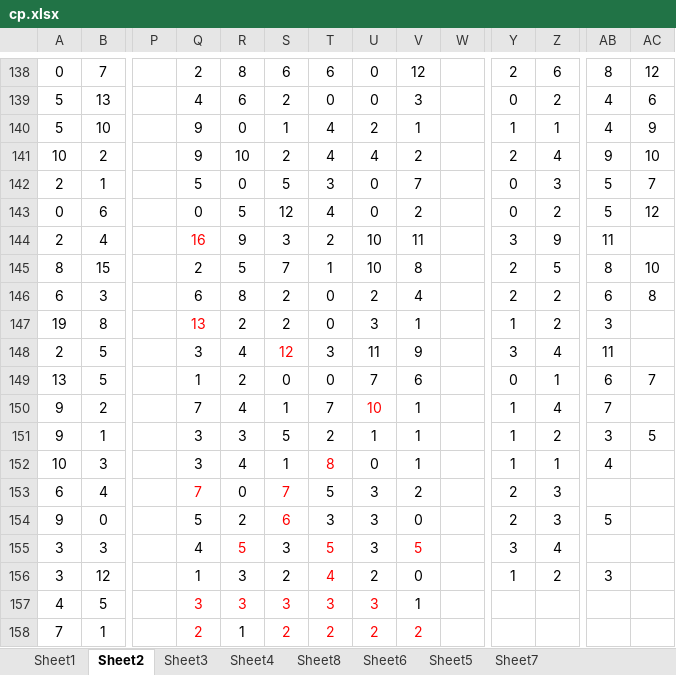
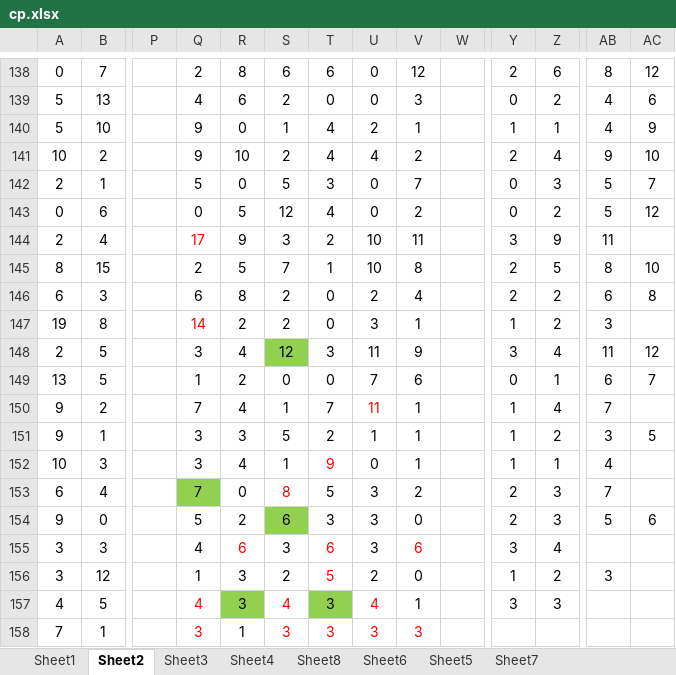
Before and after one commit to gushenwei/julienedies.github.com, an Excel workbook: demos/cp/cp.xlsx, sheet Sheet2, drawn as a sheet; only a part is shown, gaps mark what is left out; values as stored, in another font and other column widths than the file's, no borders; the diff covers the shown part only; the diff names each change by its address in the sheet, - before the commit and + after, or states it on an @@ line.

```diff
--- a/demos/cp/cp.xlsx (sheet Sheet2)
+++ b/demos/cp/cp.xlsx (sheet Sheet2)
-Q144: 16
+Q144: 17
-Q147: 13
+Q147: 14
@@ S148 fill: none → #92D050, text colour: #FF0000 → black @@
-AC148: (empty)
+AC148: 12
-U150: 10
+U150: 11
-T152: 8
+T152: 9
@@ Q153 fill: none → #92D050, text colour: #FF0000 → black @@
-S153: 7
+S153: 8
-AB153: (empty)
+AB153: 7
@@ S154 fill: none → #92D050, text colour: #FF0000 → black @@
-AC154: (empty)
+AC154: 6
-R155: 5
+R155: 6
-T155: 5
+T155: 6
-V155: 5
+V155: 6
-T156: 4
+T156: 5
-Q157: 3
+Q157: 4
@@ R157 fill: none → #92D050, text colour: #FF0000 → black @@
-S157: 3
+S157: 4
@@ T157 fill: none → #92D050, text colour: #FF0000 → black @@
-U157: 3
+U157: 4
-Y157: (empty)
+Y157: 3
-Z157: (empty)
+Z157: 3
-Q158: 2
+Q158: 3
-S158: 2
+S158: 3
-T158: 2
+T158: 3
-U158: 2
+U158: 3
-V158: 2
+V158: 3
```
Also changed, not shown: 1 added row, 11 edited cells and cell formats elsewhere in this sheet, sheet Sheet1, sheet Sheet6, sheet Sheet4, sheet Sheet8, sheet Sheet3, 5 other files.
